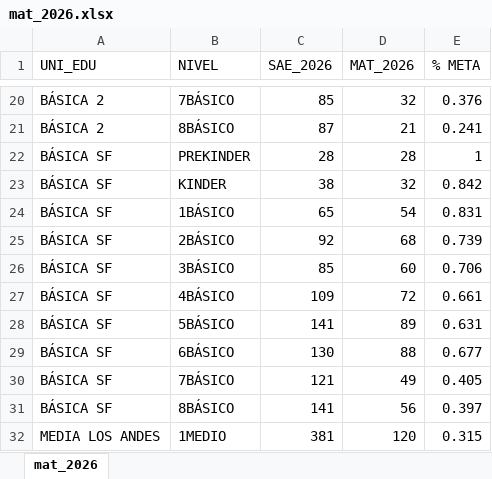
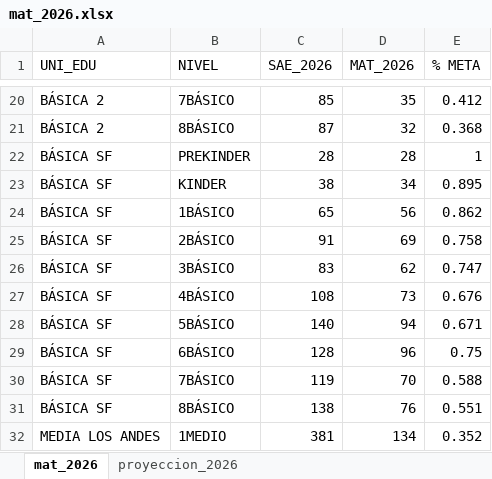
Before and after one commit to cjsepulveda/Proyect_multi_page, an Excel workbook: src/pages/data/mat_2026.xlsx, sheet mat_2026, drawn as a sheet; only a part is shown, gaps mark what is left out; values as stored, in another font and other column widths than the file's, no borders; the diff covers the shown part only; the diff names each change by its address in the sheet, - before the commit and + after, or states it on an @@ line.

```diff
--- a/src/pages/data/mat_2026.xlsx (sheet mat_2026)
+++ b/src/pages/data/mat_2026.xlsx (sheet mat_2026)
+sheet tab: proyeccion_2026
-D20 (MAT_2026): 32
+D20 (MAT_2026): 35
-E20 (% META): 0.376
+E20 (% META): 0.412
-D21 (MAT_2026): 21
+D21 (MAT_2026): 32
-E21 (% META): 0.241
+E21 (% META): 0.368
-D23 (MAT_2026): 32
+D23 (MAT_2026): 34
-E23 (% META): 0.842
+E23 (% META): 0.895
-D24 (MAT_2026): 54
+D24 (MAT_2026): 56
-E24 (% META): 0.831
+E24 (% META): 0.862
-C25 (SAE_2026): 92
+C25 (SAE_2026): 91
-D25 (MAT_2026): 68
+D25 (MAT_2026): 69
-E25 (% META): 0.739
+E25 (% META): 0.758
-C26 (SAE_2026): 85
+C26 (SAE_2026): 83
-D26 (MAT_2026): 60
+D26 (MAT_2026): 62
-E26 (% META): 0.706
+E26 (% META): 0.747
-C27 (SAE_2026): 109
+C27 (SAE_2026): 108
-D27 (MAT_2026): 72
+D27 (MAT_2026): 73
-E27 (% META): 0.661
+E27 (% META): 0.676
-C28 (SAE_2026): 141
+C28 (SAE_2026): 140
-D28 (MAT_2026): 89
+D28 (MAT_2026): 94
-E28 (% META): 0.631
+E28 (% META): 0.671
-C29 (SAE_2026): 130
+C29 (SAE_2026): 128
-D29 (MAT_2026): 88
+D29 (MAT_2026): 96
-E29 (% META): 0.677
+E29 (% META): 0.75
-C30 (SAE_2026): 121
+C30 (SAE_2026): 119
-D30 (MAT_2026): 49
+D30 (MAT_2026): 70
-E30 (% META): 0.405
+E30 (% META): 0.588
-C31 (SAE_2026): 141
+C31 (SAE_2026): 138
-D31 (MAT_2026): 56
+D31 (MAT_2026): 76
-E31 (% META): 0.397
+E31 (% META): 0.551
-D32 (MAT_2026): 120
+D32 (MAT_2026): 134
-E32 (% META): 0.315
+E32 (% META): 0.352
```
Also changed, not shown: 50 edited cells elsewhere in this sheet, 2 other files.
